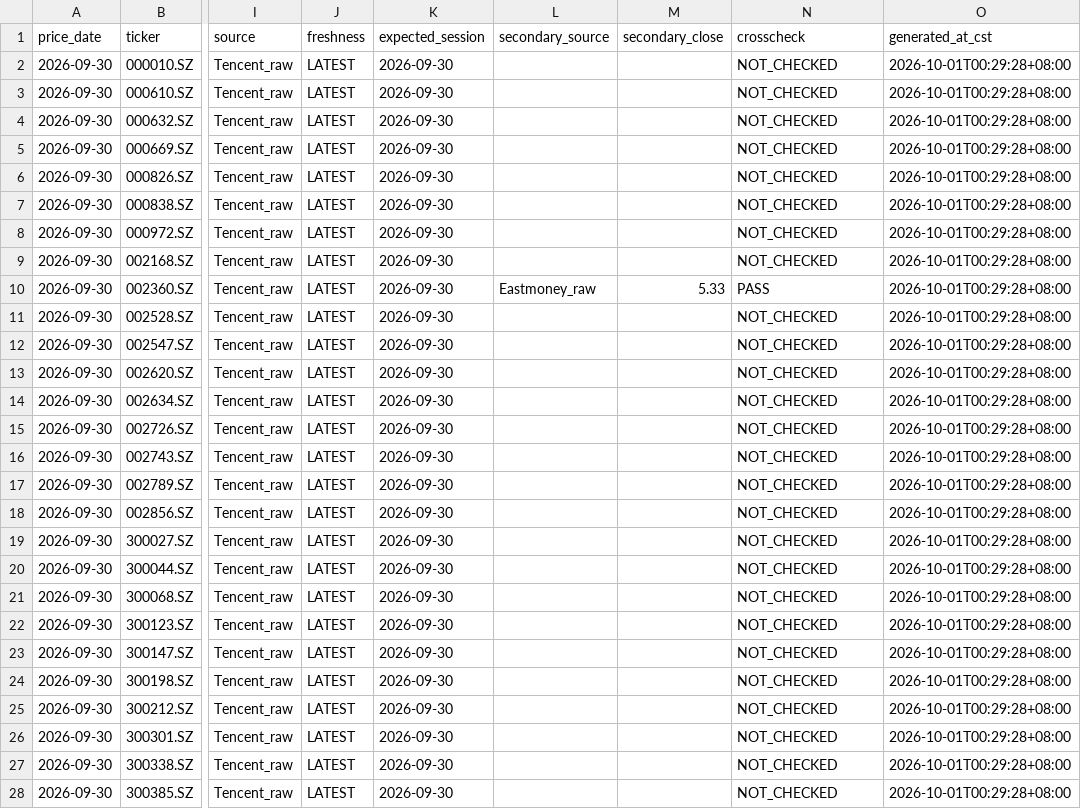
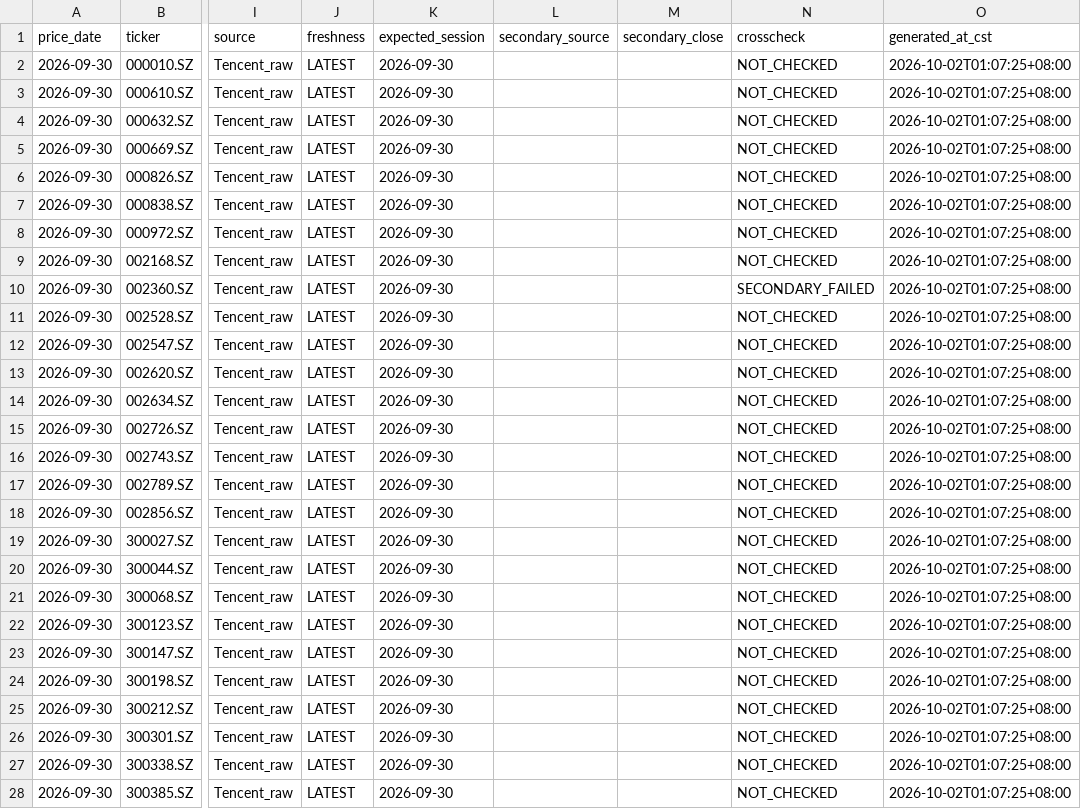
Before and after one commit to YuJingKun/st-rotation-dashboard, a CSV file: marketdata/stss_latest_50.csv, drawn as a sheet; only a part is shown, gaps mark what is left out; the diff covers the shown part only; the diff names each change by its address in the sheet, - before the commit and + after, or states it on an @@ line.

```diff
--- a/marketdata/stss_latest_50.csv
+++ b/marketdata/stss_latest_50.csv
-O2:O28 (generated_at_cst): 2026-10-01T00:29:28+08:00
+O2:O28 (generated_at_cst): 2026-10-02T01:07:25+08:00
-L10 (secondary_source): Eastmoney_raw
+L10 (secondary_source): (empty)
-M10 (secondary_close): 5.33
+M10 (secondary_close): (empty)
-N10 (crosscheck): PASS
+N10 (crosscheck): SECONDARY_FAILED
```
Also changed, not shown: 26 edited cells elsewhere in this file, 1 other file.
